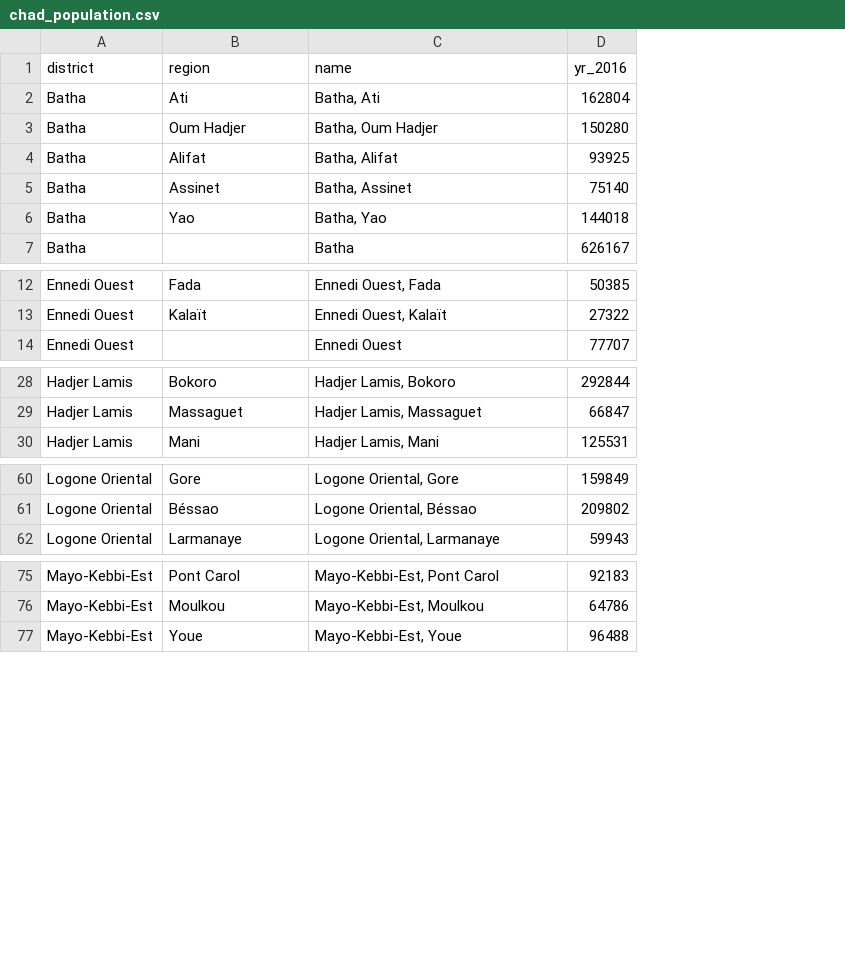
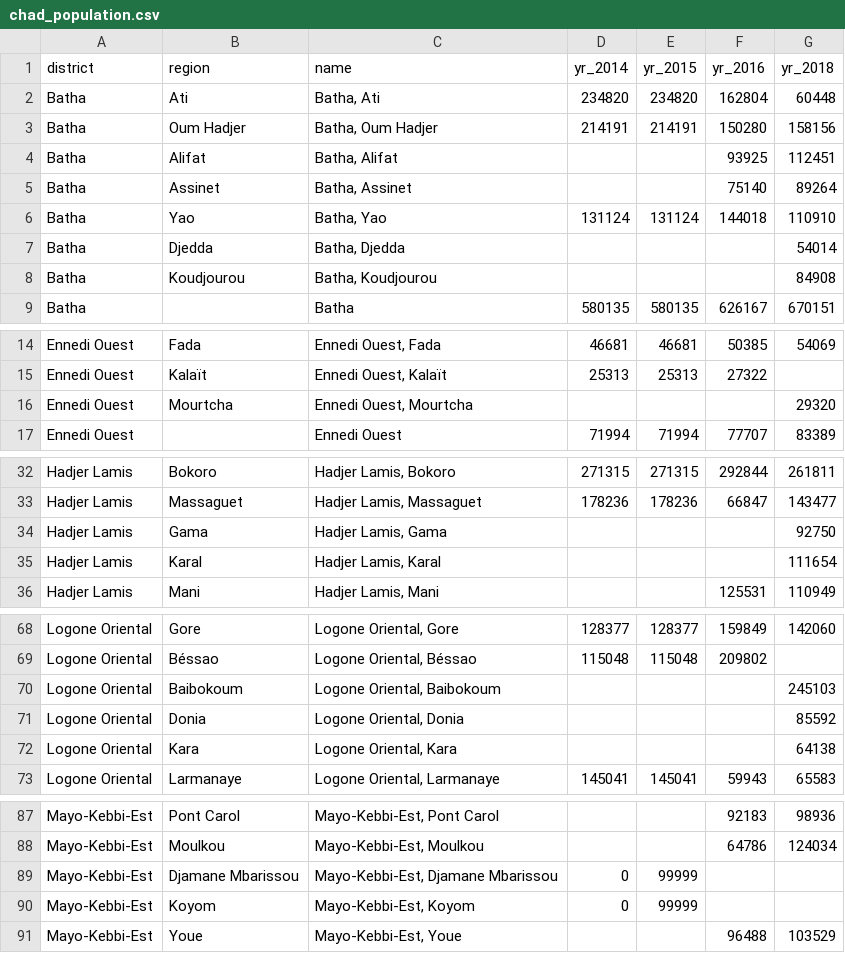
Before and after one commit to MSF-UK/MSF-Dashboard, a CSV file: ver_demos/cfg_eru-chad/data/chad_population.csv, drawn as a sheet; only a part is shown, gaps mark what is left out; the diff covers the shown part only; the diff names each change by its address in the sheet, - before the commit and + after, or states it on an @@ line.

Commit message:
Updates to Chad online demo

```diff
--- a/ver_demos/cfg_eru-chad/data/chad_population.csv
+++ b/ver_demos/cfg_eru-chad/data/chad_population.csv
+column D (yr_2014), rows 2-6: 234820 | 214191 |  |  | 131124; row 9: 580135; rows 14-15: 46681 | 25313; row 17: 71994; rows 32-33: 271315 | 178236; rows 68-69: 128377 | 115048; row 73: 145041
+column E (yr_2015), rows 2-6: 234820 | 214191 |  |  | 131124; row 9: 580135; rows 14-15: 46681 | 25313; row 17: 71994; rows 32-33: 271315 | 178236; rows 68-69: 128377 | 115048; row 73: 145041
+column G (yr_2018), rows 2-6: 60448 | 158156 | 112451 | 89264 | 110910; row 9: 670151; row 14: 54069; row 17: 83389; rows 32-33: 261811 | 143477; row 36: 110949; row 68: 142060; row 73: 65583; rows 87-88: 98936 | 124034; row 91: 103529
+row 7: Batha | Djedda | Batha, Djedda |  |  |  | 54014
+row 8: Batha | Koudjourou | Batha, Koudjourou |  |  |  | 84908
+row 16: Ennedi Ouest | Mourtcha | Ennedi Ouest, Mourtcha |  |  |  | 29320
+row 34: Hadjer Lamis | Gama | Hadjer Lamis, Gama |  |  |  | 92750
+row 35: Hadjer Lamis | Karal | Hadjer Lamis, Karal |  |  |  | 111654
+row 70: Logone Oriental | Baibokoum | Logone Oriental, Baibokoum |  |  |  | 245103
+row 71: Logone Oriental | Donia | Logone Oriental, Donia |  |  |  | 85592
+row 72: Logone Oriental | Kara | Logone Oriental, Kara |  |  |  | 64138
+row 89: Mayo-Kebbi-Est | Djamane Mbarissou | Mayo-Kebbi-Est, Djamane Mbarissou | 0 | 99999
+row 90: Mayo-Kebbi-Est | Koyom | Mayo-Kebbi-Est, Koyom | 0 | 99999
```
Also changed, not shown: 11 added rows elsewhere in this file, 8 other files.
